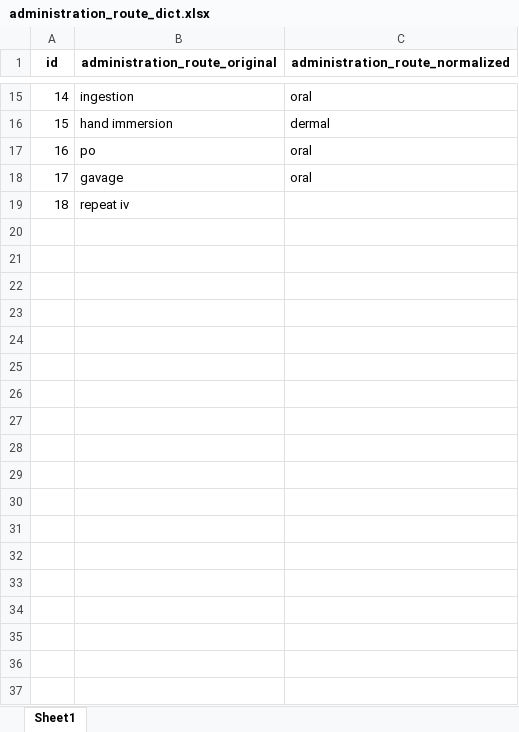
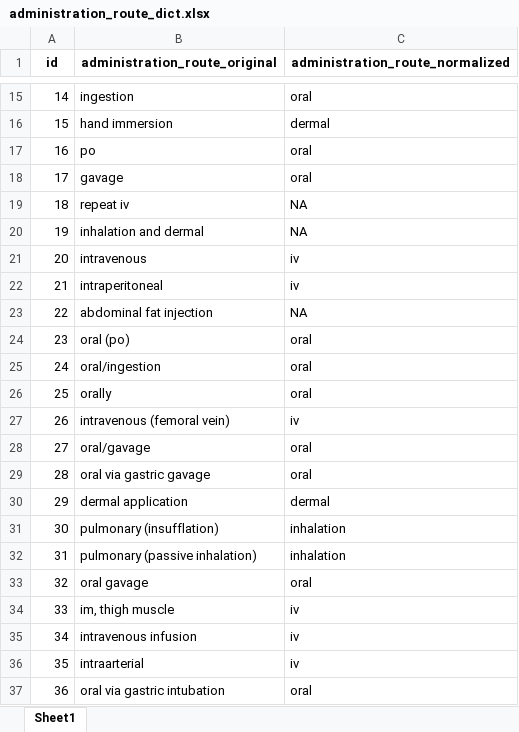
Before and after one commit to USEPA/CvTdbLoad, an Excel workbook: input/dictionaries/administration_route_dict.xlsx, sheet Sheet1, drawn as a sheet; only a part is shown, gaps mark what is left out; values as stored, in another font and other column widths than the file's, no borders; the diff covers the shown part only; the diff names each change by its address in the sheet, - before the commit and + after, or states it on an @@ line.

```diff
--- a/input/dictionaries/administration_route_dict.xlsx (sheet Sheet1)
+++ b/input/dictionaries/administration_route_dict.xlsx (sheet Sheet1)
-C19 (administration_route_normalized): (empty)
+C19 (administration_route_normalized): NA
+row 20: 19 | inhalation and dermal | NA
+row 21: 20 | intravenous | iv
+row 22: 21 | intraperitoneal | iv
+row 23: 22 | abdominal fat injection | NA
+row 24: 23 | oral (po) | oral
+row 25: 24 | oral/ingestion | oral
+row 26: 25 | orally | oral
+row 27: 26 | intravenous (femoral vein) | iv
+row 28: 27 | oral/gavage | oral
+row 29: 28 | oral via gastric gavage | oral
+row 30: 29 | dermal application | dermal
+row 31: 30 | pulmonary (insufflation) | inhalation
+row 32: 31 | pulmonary (passive inhalation) | inhalation
+row 33: 32 | oral gavage | oral
+row 34: 33 | im, thigh muscle | iv
+row 35: 34 | intravenous infusion | iv
+row 36: 35 | intraarterial | iv
+row 37: 36 | oral via gastric intubation | oral
```
Also changed, not shown: 12 added rows and 1 edited cell elsewhere in this sheet, input/administration_route/administration_route_to_curate_2021-08-26.xlsx, 38 other files.
